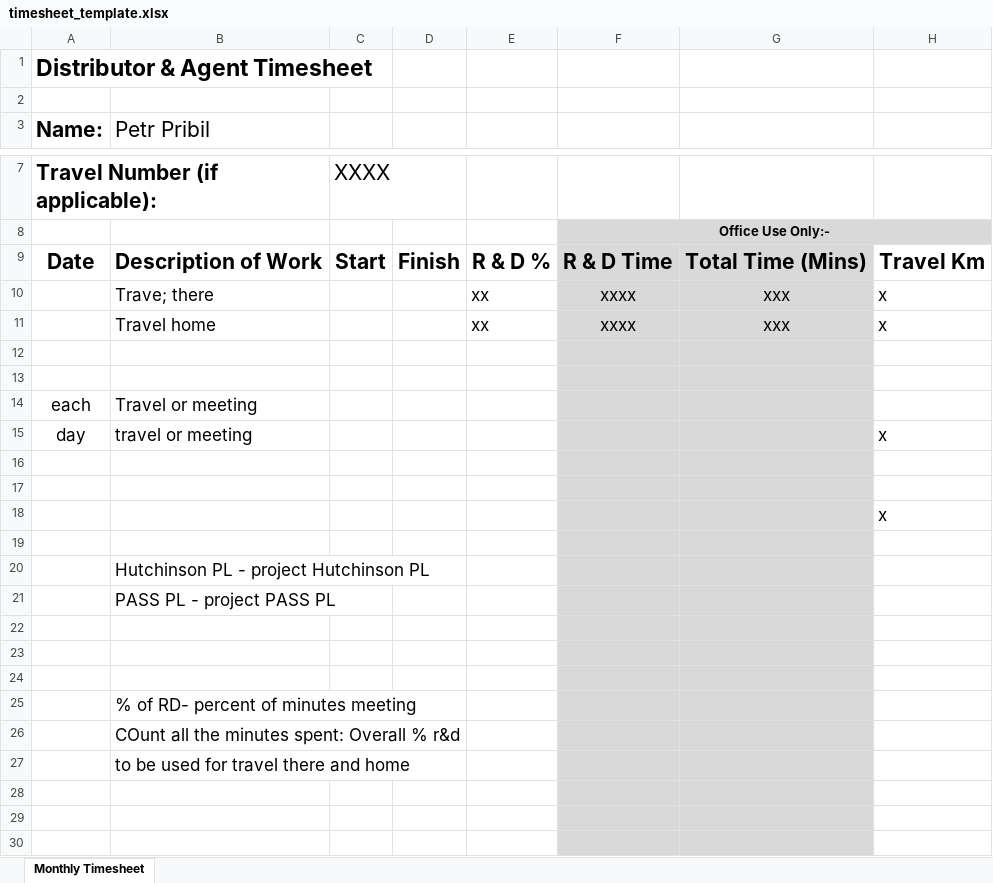
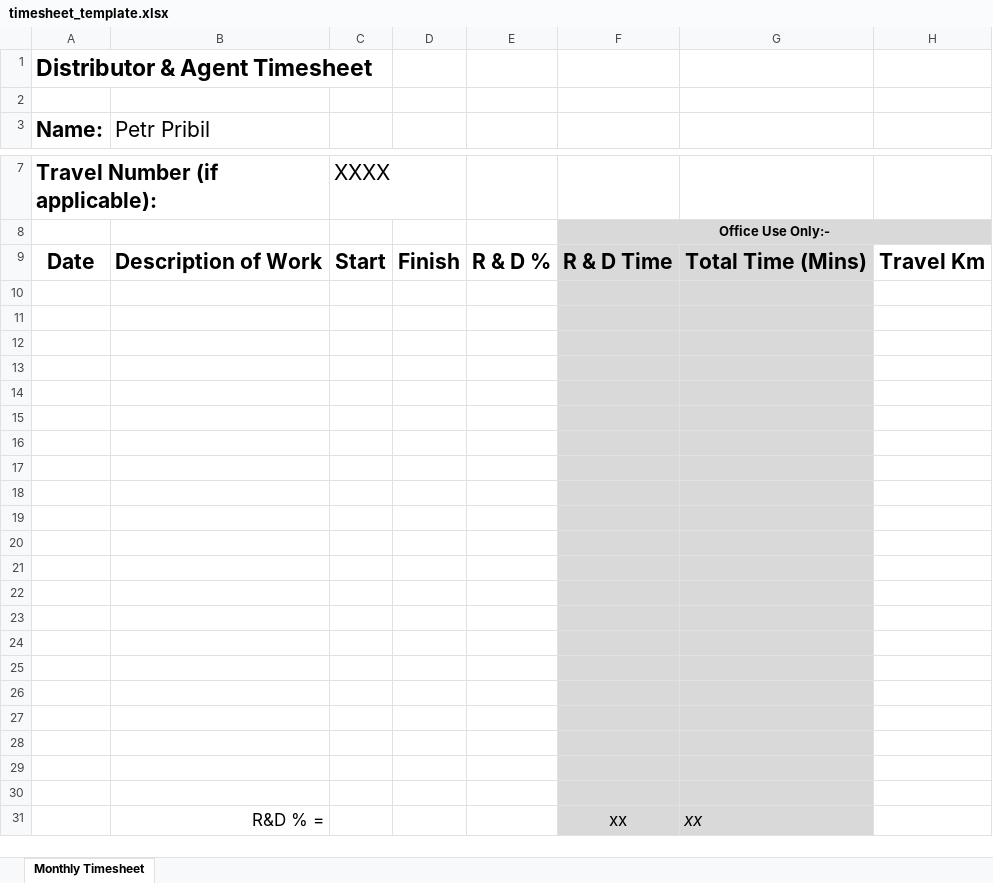
Before and after one commit to tatanka-5XL/travel_report, an Excel workbook: config/timesheet_template.xlsx, sheet Monthly Timesheet, drawn as a sheet; only a part is shown, gaps mark what is left out; the shorter side is filled out with more unchanged rows; values as stored, in another font and other column widths than the file's, no borders; charts and pictures not drawn; removed rows and columns are numbered as before the commit, all else as after; the diff names each change by its address in the sheet, - before the commit and + after, or states it on an @@ line.

Commit message:
segments generating changed, hotel option added, no more midnight dependent. Timesheet template improved and formatted

```diff
--- a/config/timesheet_template.xlsx (sheet Monthly Timesheet)
+++ b/config/timesheet_template.xlsx (sheet Monthly Timesheet)
-row 10:  | Trave; there |  |  | xx | xxxx | xxx | x
-row 11:  | Travel home |  |  | xx | xxxx | xxx | x
-row 12: (empty)
-row 13: (empty)
-row 14: each | Travel or meeting
-row 15: day | travel or meeting |  |  |  |  |  | x
-row 16: (empty)
-row 17: (empty)
-row 18:  |  |  |  |  |  |  | x
-row 19: (empty)
-row 20:  | Hutchinson PL - project Hutchinson PL
-row 21:  | PASS PL - project PASS PL
-B13 (Petr Pribil): % of RD- percent of minutes meeting
+B13 (Petr Pribil): (empty)
-B14 (Petr Pribil): COunt all the minutes spent: Overall % r&d
+B14 (Petr Pribil): (empty)
-B15 (Petr Pribil): to be used for travel there and home
+B15 (Petr Pribil): (empty)
+row 16: (empty)
+row 17: (empty)
+row 18: (empty)
+row 19: (empty)
+row 20: (empty)
+row 21: (empty)
+row 22: (empty)
+row 23: (empty)
+row 24: (empty)
+row 25: (empty)
+row 26: (empty)
+row 27: (empty)
```
Also changed, not shown: 1 other file.
